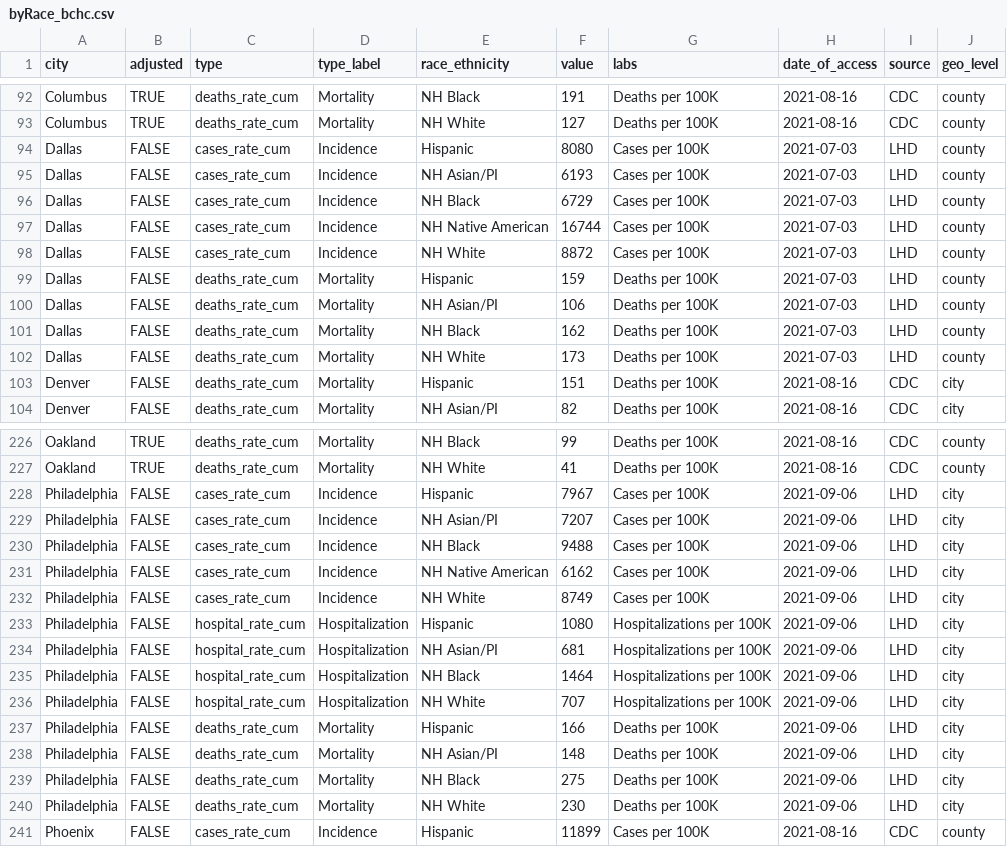
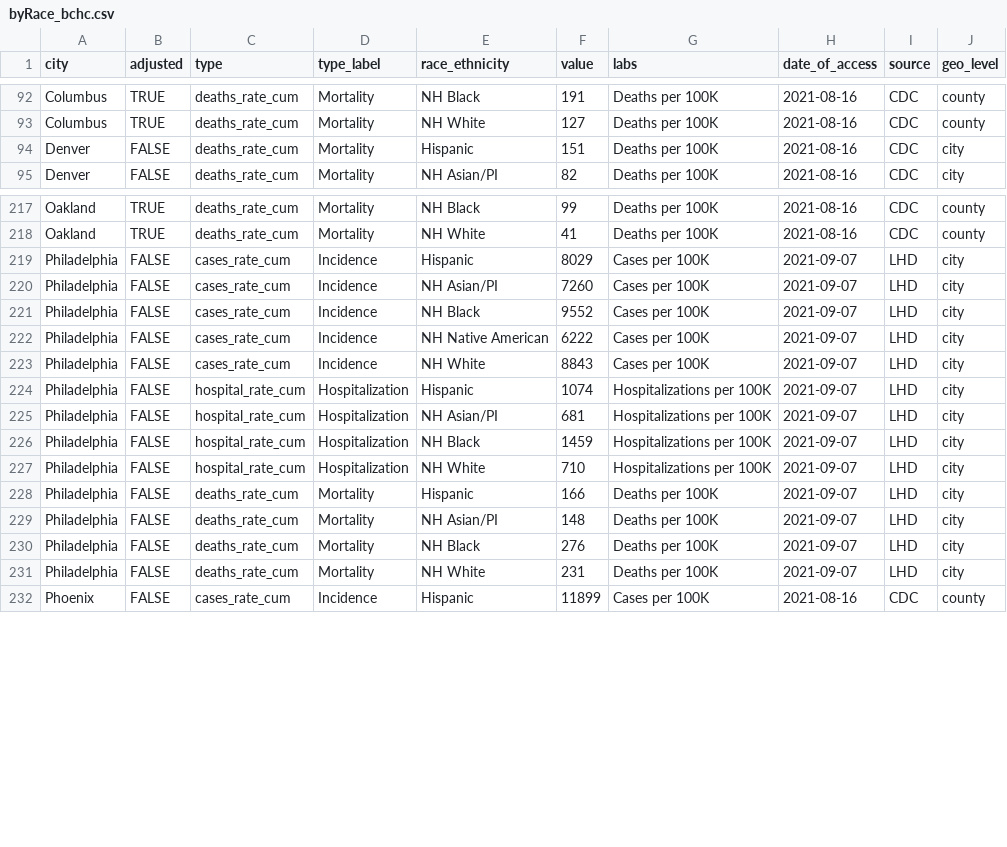
Before and after one commit to Drexel-UHC/covid_inequities_project, a CSV file: Outcomes/totals/byRace_bchc.csv, drawn as a sheet; only a part is shown, gaps mark what is left out; the diff covers the shown part only.

```diff
--- a/Outcomes/totals/byRace_bchc.csv
+++ b/Outcomes/totals/byRace_bchc.csv
@@ -93,11 +93,2 @@ Columbus,TRUE,deaths_rate_cum,Mortality,NH Black,191,Deaths per 100K,2021-08-16,
 Columbus,TRUE,deaths_rate_cum,Mortality,NH White,127,Deaths per 100K,2021-08-16,CDC,county
-Dallas,FALSE,cases_rate_cum,Incidence,Hispanic,8080,Cases per 100K,2021-07-03,LHD,county
-Dallas,FALSE,cases_rate_cum,Incidence,NH Asian/PI,6193,Cases per 100K,2021-07-03,LHD,county
-Dallas,FALSE,cases_rate_cum,Incidence,NH Black,6729,Cases per 100K,2021-07-03,LHD,county
-Dallas,FALSE,cases_rate_cum,Incidence,NH Native American,16744,Cases per 100K,2021-07-03,LHD,county
-Dallas,FALSE,cases_rate_cum,Incidence,NH White,8872,Cases per 100K,2021-07-03,LHD,county
-Dallas,FALSE,deaths_rate_cum,Mortality,Hispanic,159,Deaths per 100K,2021-07-03,LHD,county
-Dallas,FALSE,deaths_rate_cum,Mortality,NH Asian/PI,106,Deaths per 100K,2021-07-03,LHD,county
-Dallas,FALSE,deaths_rate_cum,Mortality,NH Black,162,Deaths per 100K,2021-07-03,LHD,county
-Dallas,FALSE,deaths_rate_cum,Mortality,NH White,173,Deaths per 100K,2021-07-03,LHD,county
 Denver,FALSE,deaths_rate_cum,Mortality,Hispanic,151,Deaths per 100K,2021-08-16,CDC,city
@@ -227,15 +218,15 @@ Oakland,TRUE,deaths_rate_cum,Mortality,NH Black,99,Deaths per 100K,2021-08-16,CD
 Oakland,TRUE,deaths_rate_cum,Mortality,NH White,41,Deaths per 100K,2021-08-16,CDC,county
-Philadelphia,FALSE,cases_rate_cum,Incidence,Hispanic,7967,Cases per 100K,2021-09-06,LHD,city
-Philadelphia,FALSE,cases_rate_cum,Incidence,NH Asian/PI,7207,Cases per 100K,2021-09-06,LHD,city
-Philadelphia,FALSE,cases_rate_cum,Incidence,NH Black,9488,Cases per 100K,2021-09-06,LHD,city
-Philadelphia,FALSE,cases_rate_cum,Incidence,NH Native American,6162,Cases per 100K,2021-09-06,LHD,city
-Philadelphia,FALSE,cases_rate_cum,Incidence,NH White,8749,Cases per 100K,2021-09-06,LHD,city
-Philadelphia,FALSE,hospital_rate_cum,Hospitalization,Hispanic,1080,Hospitalizations per 100K,2021-09-06,LHD,city
-Philadelphia,FALSE,hospital_rate_cum,Hospitalization,NH Asian/PI,681,Hospitalizations per 100K,2021-09-06,LHD,city
-Philadelphia,FALSE,hospital_rate_cum,Hospitalization,NH Black,1464,Hospitalizations per 100K,2021-09-06,LHD,city
-Philadelphia,FALSE,hospital_rate_cum,Hospitalization,NH White,707,Hospitalizations per 100K,2021-09-06,LHD,city
-Philadelphia,FALSE,deaths_rate_cum,Mortality,Hispanic,166,Deaths per 100K,2021-09-06,LHD,city
-Philadelphia,FALSE,deaths_rate_cum,Mortality,NH Asian/PI,148,Deaths per 100K,2021-09-06,LHD,city
-Philadelphia,FALSE,deaths_rate_cum,Mortality,NH Black,275,Deaths per 100K,2021-09-06,LHD,city
-Philadelphia,FALSE,deaths_rate_cum,Mortality,NH White,230,Deaths per 100K,2021-09-06,LHD,city
+Philadelphia,FALSE,cases_rate_cum,Incidence,Hispanic,8029,Cases per 100K,2021-09-07,LHD,city
+Philadelphia,FALSE,cases_rate_cum,Incidence,NH Asian/PI,7260,Cases per 100K,2021-09-07,LHD,city
+Philadelphia,FALSE,cases_rate_cum,Incidence,NH Black,9552,Cases per 100K,2021-09-07,LHD,city
+Philadelphia,FALSE,cases_rate_cum,Incidence,NH Native American,6222,Cases per 100K,2021-09-07,LHD,city
+Philadelphia,FALSE,cases_rate_cum,Incidence,NH White,8843,Cases per 100K,2021-09-07,LHD,city
+Philadelphia,FALSE,hospital_rate_cum,Hospitalization,Hispanic,1074,Hospitalizations per 100K,2021-09-07,LHD,city
+Philadelphia,FALSE,hospital_rate_cum,Hospitalization,NH Asian/PI,681,Hospitalizations per 100K,2021-09-07,LHD,city
+Philadelphia,FALSE,hospital_rate_cum,Hospitalization,NH Black,1459,Hospitalizations per 100K,2021-09-07,LHD,city
+Philadelphia,FALSE,hospital_rate_cum,Hospitalization,NH White,710,Hospitalizations per 100K,2021-09-07,LHD,city
+Philadelphia,FALSE,deaths_rate_cum,Mortality,Hispanic,166,Deaths per 100K,2021-09-07,LHD,city
+Philadelphia,FALSE,deaths_rate_cum,Mortality,NH Asian/PI,148,Deaths per 100K,2021-09-07,LHD,city
+Philadelphia,FALSE,deaths_rate_cum,Mortality,NH Black,276,Deaths per 100K,2021-09-07,LHD,city
+Philadelphia,FALSE,deaths_rate_cum,Mortality,NH White,231,Deaths per 100K,2021-09-07,LHD,city
 Phoenix,FALSE,cases_rate_cum,Incidence,Hispanic,11899,Cases per 100K,2021-08-16,CDC,county
```
Also changed, not shown: 61 edited cells elsewhere in this file, Outcomes/inequities/inequities_city_level_data.csv, Outcomes/trends/trends_outcome_byCity_bchc.csv, 9 other files.
